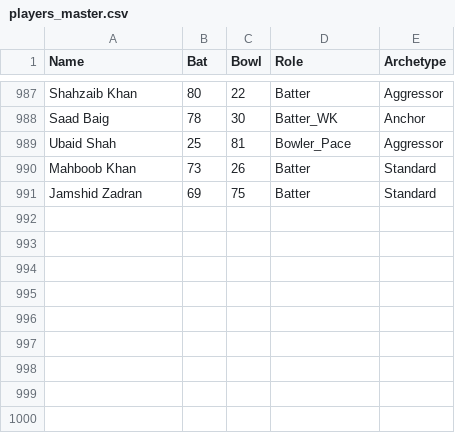
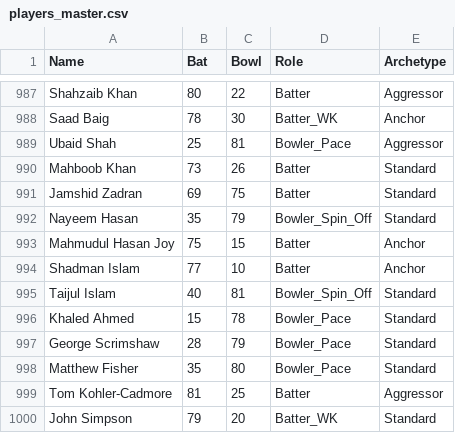
Before and after one commit to TheJaiv/CricVerse, a CSV file: players_master.csv, drawn as a sheet; only a part is shown, gaps mark what is left out; the diff names each change by its address in the sheet, - before the commit and + after, or states it on an @@ line.

Commit message:
Update players_master.csv

```diff
--- a/players_master.csv
+++ b/players_master.csv
+row 992: Nayeem Hasan | 35 | 79 | Bowler_Spin_Off | Standard
+row 993: Mahmudul Hasan Joy | 75 | 15 | Batter | Anchor
+row 994: Shadman Islam | 77 | 10 | Batter | Anchor
+row 995: Taijul Islam | 40 | 81 | Bowler_Spin_Off | Standard
+row 996: Khaled Ahmed | 15 | 78 | Bowler_Pace | Standard
+row 997: George Scrimshaw | 28 | 79 | Bowler_Pace | Standard
+row 998: Matthew Fisher | 35 | 80 | Bowler_Pace | Standard
+row 999: Tom Kohler-Cadmore | 81 | 25 | Batter | Aggressor
+row 1000: John Simpson | 79 | 20 | Batter_WK | Standard
```
